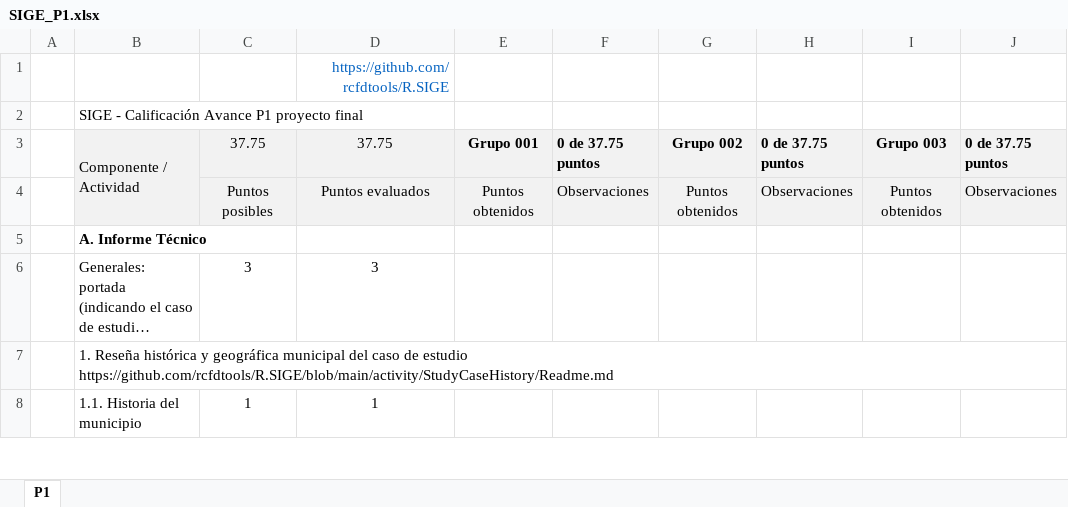
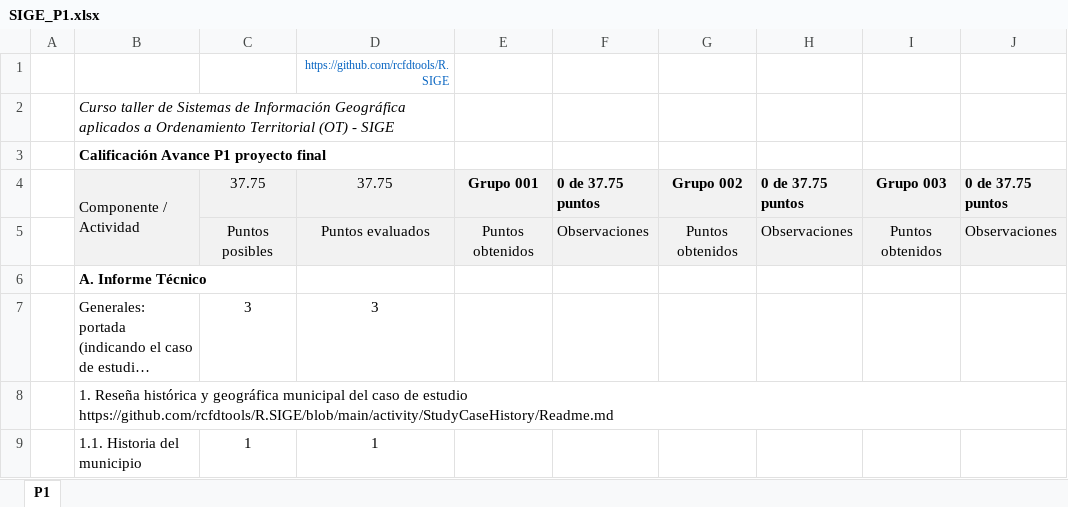
Before and after one commit to rcfdtools/R.SIGE, an Excel workbook: activity/SIGE_P1.xlsx, sheet P1, drawn as a sheet; only a part is shown; long unchanged cells end in …; values as stored, in another font and other column widths than the file's, no borders; rows hold the shown columns only; the diff names each change by its address in the sheet, - before the commit and + after, or states it on an @@ line.

```diff
--- a/activity/SIGE_P1.xlsx (sheet P1)
+++ b/activity/SIGE_P1.xlsx (sheet P1)
@@ D1 text size: smaller @@
-B2: SIGE - Calificación Avance P1 proyecto final
+B2: Curso taller de Sistemas de Información Geográfica aplicados a Ordenamiento Territorial (OT) - SIGE
-B2 italic: off
+B2 italic: on
+B2:D2 merged
+row 3:  | Calificación Avance P1 proyecto final
```
Also changed, not shown: 1 other file.
